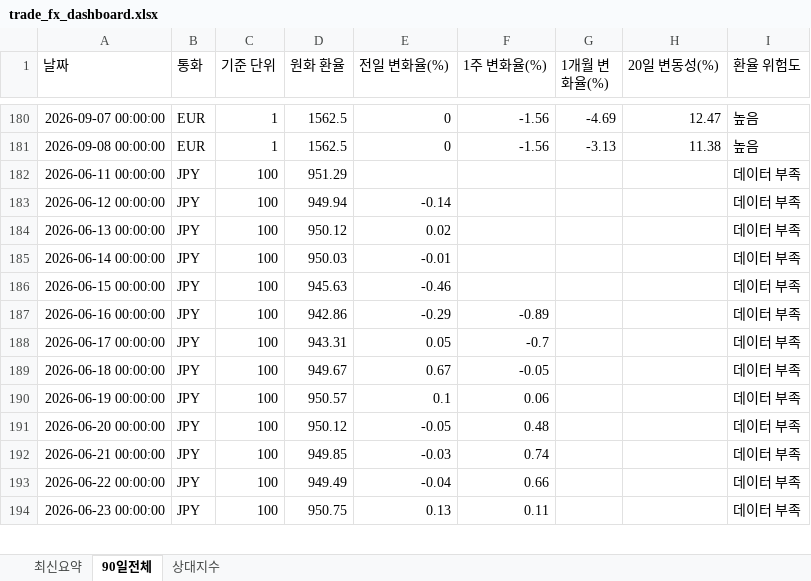
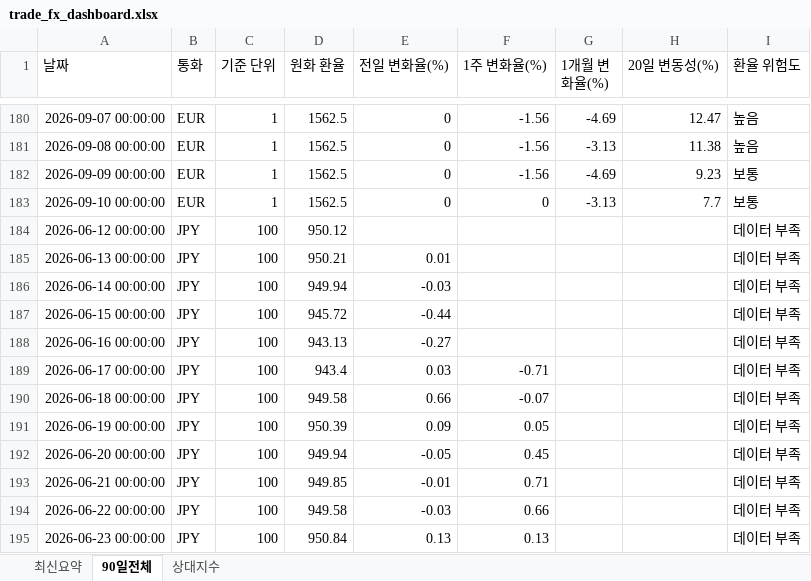
Before and after one commit to wnsdnjs867-svg/4-, an Excel workbook: trade_fx_dashboard.xlsx, sheet 90일전체, drawn as a sheet; only a part is shown, gaps mark what is left out; values as stored, in another font and other column widths than the file's, no borders; removed rows and columns are numbered as before the commit, all else as after; the diff covers the shown part only; the diff names each change by its address in the sheet, - before the commit and + after, or states it on an @@ line.

```diff
--- a/trade_fx_dashboard.xlsx (sheet 90일전체)
+++ b/trade_fx_dashboard.xlsx (sheet 90일전체)
-row 182: 2026-06-11 00:00:00 | JPY | 100 | 951.29 |  |  |  |  | 데이터 부족
+row 182: 2026-09-09 00:00:00 | EUR | 1 | 1562.5 | 0 | -1.56 | -4.69 | 9.23 | 보통
+row 183: 2026-09-10 00:00:00 | EUR | 1 | 1562.5 | 0 | 0 | -3.13 | 7.7 | 보통
-D184 (원화 환율): 949.94
+D184 (원화 환율): 950.12
-E184 (전일 변화율(%)): -0.14
+E184 (전일 변화율(%)): (empty)
-D185 (원화 환율): 950.12
+D185 (원화 환율): 950.21
-E185 (전일 변화율(%)): 0.02
+E185 (전일 변화율(%)): 0.01
-D186 (원화 환율): 950.03
+D186 (원화 환율): 949.94
-E186 (전일 변화율(%)): -0.01
+E186 (전일 변화율(%)): -0.03
-D187 (원화 환율): 945.63
+D187 (원화 환율): 945.72
-E187 (전일 변화율(%)): -0.46
+E187 (전일 변화율(%)): -0.44
-D188 (원화 환율): 942.86
+D188 (원화 환율): 943.13
-E188 (전일 변화율(%)): -0.29
+E188 (전일 변화율(%)): -0.27
-F188 (1주 변화율(%)): -0.89
+F188 (1주 변화율(%)): (empty)
-D189 (원화 환율): 943.31
+D189 (원화 환율): 943.4
-E189 (전일 변화율(%)): 0.05
+E189 (전일 변화율(%)): 0.03
-F189 (1주 변화율(%)): -0.7
+F189 (1주 변화율(%)): -0.71
-D190 (원화 환율): 949.67
+D190 (원화 환율): 949.58
-E190 (전일 변화율(%)): 0.67
+E190 (전일 변화율(%)): 0.66
-F190 (1주 변화율(%)): -0.05
+F190 (1주 변화율(%)): -0.07
-D191 (원화 환율): 950.57
+D191 (원화 환율): 950.39
-E191 (전일 변화율(%)): 0.1
+E191 (전일 변화율(%)): 0.09
-F191 (1주 변화율(%)): 0.06
+F191 (1주 변화율(%)): 0.05
-D192 (원화 환율): 950.12
+D192 (원화 환율): 949.94
-F192 (1주 변화율(%)): 0.48
+F192 (1주 변화율(%)): 0.45
-E193 (전일 변화율(%)): -0.03
+E193 (전일 변화율(%)): -0.01
-F193 (1주 변화율(%)): 0.74
+F193 (1주 변화율(%)): 0.71
-D194 (원화 환율): 949.49
+D194 (원화 환율): 949.58
-E194 (전일 변화율(%)): -0.04
+E194 (전일 변화율(%)): -0.03
-D195 (원화 환율): 950.75
+D195 (원화 환율): 950.84
-F195 (1주 변화율(%)): 0.11
+F195 (1주 변화율(%)): 0.13
```
Also changed, not shown: other rows of this sheet, sheet 상대지수, sheet 최신요약, 1 other file.
